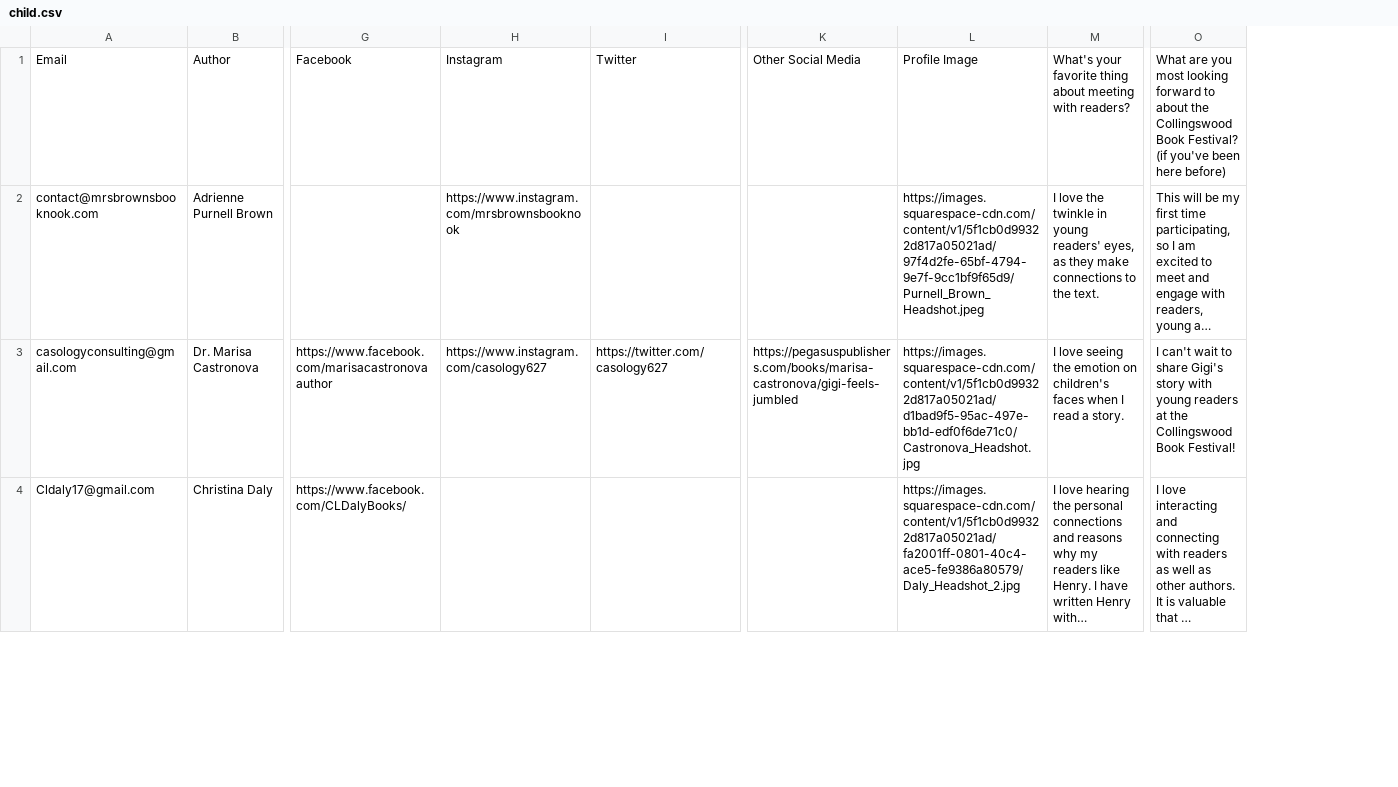
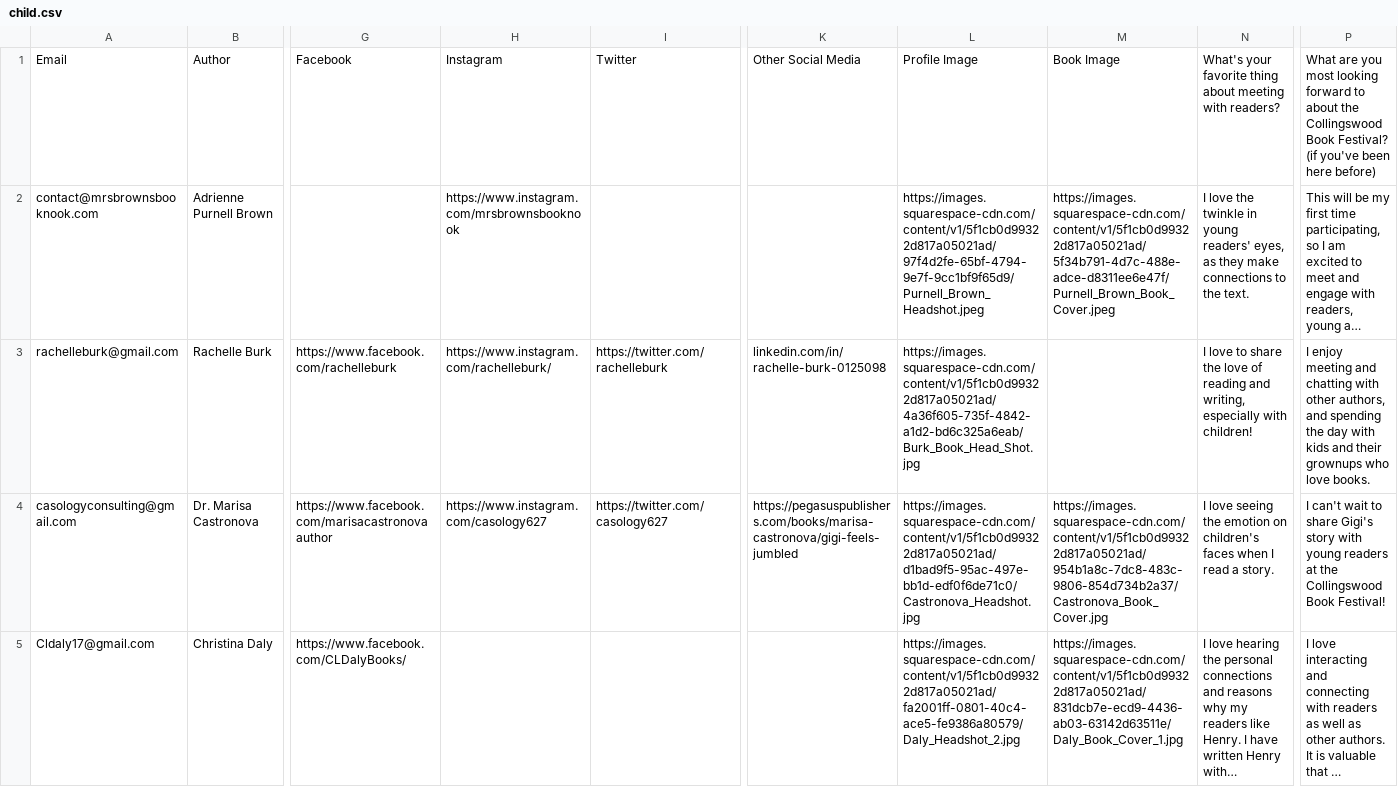
Before and after one commit to primaryobjects/squarespace, a CSV file: data/child.csv, drawn as a sheet; only a part is shown, gaps mark what is left out; long unchanged cells end in …; addresses are those after the commit; rows hold the shown columns only; the diff names each change by its address in the sheet, - before the commit and + after, or states it on an @@ line.

Commit message:
Updated child csv.

```diff
--- a/data/child.csv
+++ b/data/child.csv
+column M, rows 1-2: Book Image | https://images.squarespace-cdn.com/content/v1/5f1cb0d99322d817a05021ad/5f34b791-4d7c-488e-adce-d8311ee6e47f/Purnell_Brown_Book_Cover.jpeg; rows 4-5: https://images.squarespace-cdn.com/content/v1/5f1cb0d99322d817a05021ad/954b1a8c-7dc8-483c-9806-854d734b2a37/Castronova_Book_Cover.jpg | https://images.squarespace-cdn.com/content/v1/5f1cb0d99322d817a05021ad/831dcb7e-ecd9-4436-ab03-63142d63511e/Daly_Book_Cover_1.jpg
+row 3: rachelleburk@gmail.com | Rachelle Burk | https://www.facebook.com/rachelleburk | https://www.instagram.com/rachelleburk/ | https://twitter.com/rachelleburk | linkedin.com/in/rachelle-burk-0125098 | https://images.squarespace-cdn.com/content/v1/5f1cb0d99322d817a05021ad/4a36f605-735f-4842-a1d2-bd6c325a6eab/Burk_Book_Head_Shot.jpg |  | I love to share the love of reading and writing, especially with children! | I enjoy meeting and chatting with other authors, and spending the day with kids and their grownups who love books.
```
